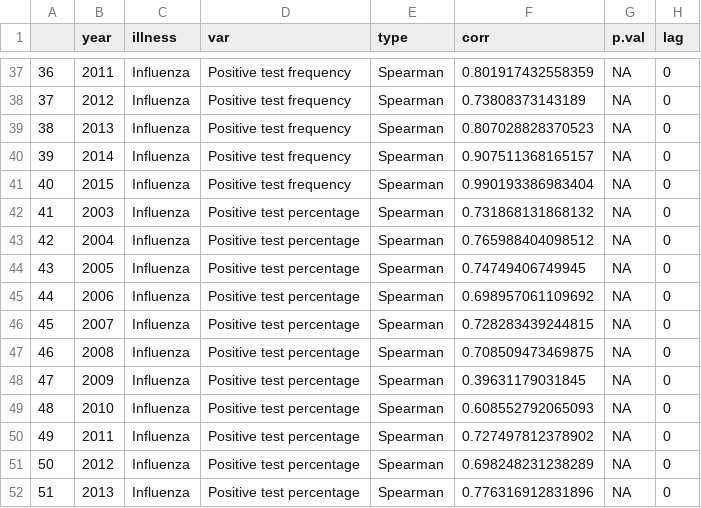
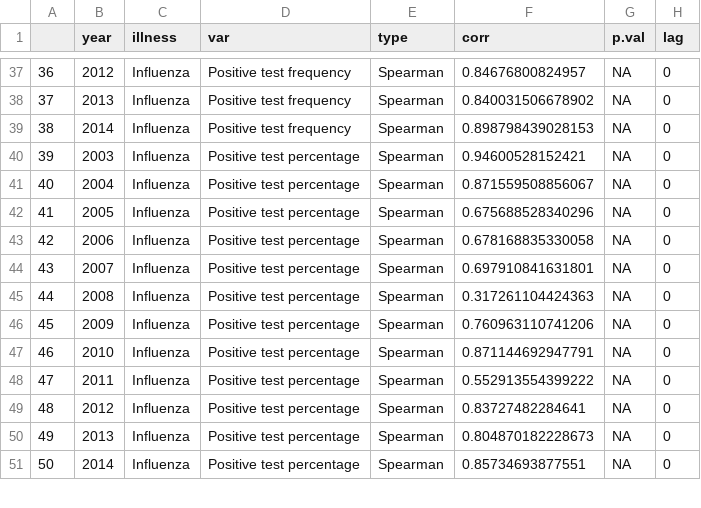
Before and after one commit to mjmoon/ssc16case_gft, a CSV file: Res/corr.csv, drawn as a sheet; only a part is shown, gaps mark what is left out; the diff covers the shown part only.

Commit message:
Update to correlation
Updated correlation plots
+ added “yrsept” which corresponds to X September to X+1 August
+ fixed time interval for annual Spearman’s correlation

```diff
--- a/Res/corr.csv
+++ b/Res/corr.csv
@@ -37,16 +37,15 @@
-"36","2011","Influenza","Positive test frequency","Spearman","0.801917432558359",NA,"0"
-"37","2012","Influenza","Positive test frequency","Spearman","0.73808373143189",NA,"0"
-"38","2013","Influenza","Positive test frequency","Spearman","0.807028828370523",NA,"0"
-"39","2014","Influenza","Positive test frequency","Spearman","0.907511368165157",NA,"0"
-"40","2015","Influenza","Positive test frequency","Spearman","0.990193386983404",NA,"0"
-"41","2003","Influenza","Positive test percentage","Spearman","0.731868131868132",NA,"0"
-"42","2004","Influenza","Positive test percentage","Spearman","0.765988404098512",NA,"0"
-"43","2005","Influenza","Positive test percentage","Spearman","0.74749406749945",NA,"0"
-"44","2006","Influenza","Positive test percentage","Spearman","0.698957061109692",NA,"0"
-"45","2007","Influenza","Positive test percentage","Spearman","0.728283439244815",NA,"0"
-"46","2008","Influenza","Positive test percentage","Spearman","0.708509473469875",NA,"0"
-"47","2009","Influenza","Positive test percentage","Spearman","0.39631179031845",NA,"0"
-"48","2010","Influenza","Positive test percentage","Spearman","0.608552792065093",NA,"0"
-"49","2011","Influenza","Positive test percentage","Spearman","0.727497812378902",NA,"0"
-"50","2012","Influenza","Positive test percentage","Spearman","0.698248231238289",NA,"0"
-"51","2013","Influenza","Positive test percentage","Spearman","0.776316912831896",NA,"0"
+"36","2012","Influenza","Positive test frequency","Spearman","0.84676800824957",NA,"0"
+"37","2013","Influenza","Positive test frequency","Spearman","0.840031506678902",NA,"0"
+"38","2014","Influenza","Positive test frequency","Spearman","0.898798439028153",NA,"0"
+"39","2003","Influenza","Positive test percentage","Spearman","0.94600528152421",NA,"0"
+"40","2004","Influenza","Positive test percentage","Spearman","0.871559508856067",NA,"0"
+"41","2005","Influenza","Positive test percentage","Spearman","0.675688528340296",NA,"0"
+"42","2006","Influenza","Positive test percentage","Spearman","0.678168835330058",NA,"0"
+"43","2007","Influenza","Positive test percentage","Spearman","0.697910841631801",NA,"0"
+"44","2008","Influenza","Positive test percentage","Spearman","0.317261104424363",NA,"0"
+"45","2009","Influenza","Positive test percentage","Spearman","0.760963110741206",NA,"0"
+"46","2010","Influenza","Positive test percentage","Spearman","0.871144692947791",NA,"0"
+"47","2011","Influenza","Positive test percentage","Spearman","0.552913554399222",NA,"0"
+"48","2012","Influenza","Positive test percentage","Spearman","0.83727482284641",NA,"0"
+"49","2013","Influenza","Positive test percentage","Spearman","0.804870182228673",NA,"0"
+"50","2014","Influenza","Positive test percentage","Spearman","0.85734693877551",NA,"0"
```
Also changed, not shown: 16 removed rows and 31 edited cells elsewhere in this file, 8 other files.
